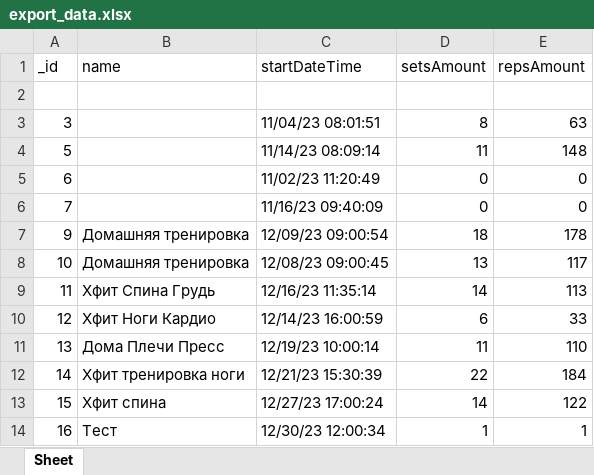
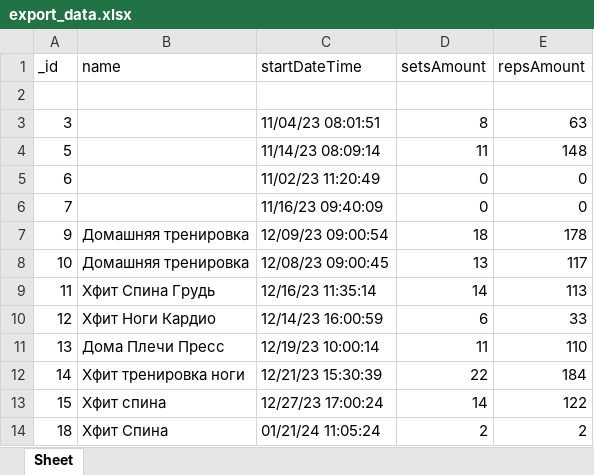
Before and after one commit to timusvladimir/Gymka, an Excel workbook: export_data.xlsx, sheet Sheet, drawn as a sheet; values as stored, in another font and other column widths than the file's, no borders; charts and pictures not drawn; removed rows and columns are numbered as before the commit, all else as after; the diff names each change by its address in the sheet, - before the commit and + after, or states it on an @@ line.

```diff
--- a/export_data.xlsx (sheet Sheet)
+++ b/export_data.xlsx (sheet Sheet)
-row 14: 16 | Тест | 12/30/23 12:00:34 | 1 | 1
+row 14: 18 | Хфит Спина | 01/21/24 11:05:24 | 2 | 2
```
Also changed, not shown: charts or pictures, 1 other file.
